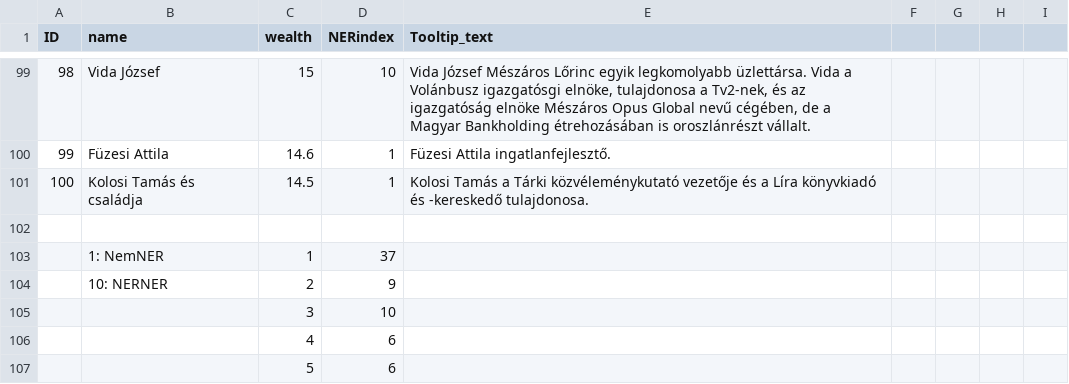
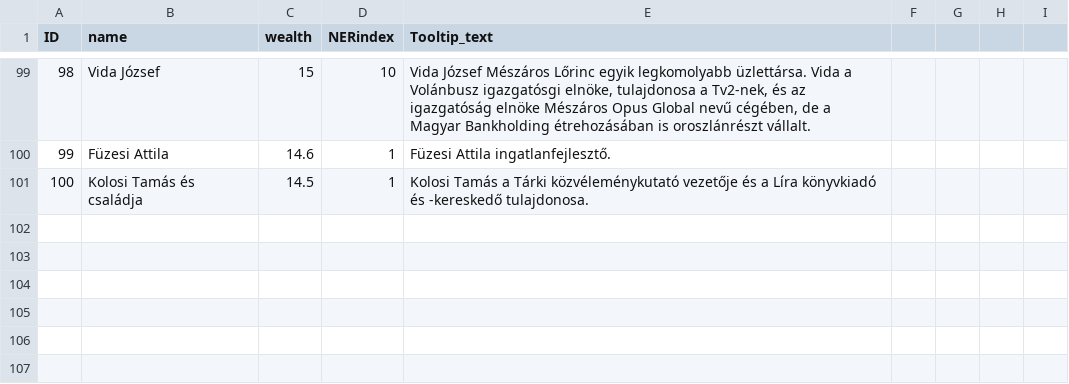
Before and after one commit to doranemeth/ner100, a CSV file: nerner100.csv, drawn as a sheet; only a part is shown, gaps mark what is left out; the diff covers the shown part only.

Commit message:
Add files via upload

```diff
--- a/nerner100.csv
+++ b/nerner100.csv
@@ -101,7 +101 @@
 100,Kolosi Tamás és családja,14.5,1,Kolosi Tamás a Tárki közvéleménykutató vezetője és a Líra könyvkiadó és -kereskedő tulajdonosa.
-,,,,
-,1: NemNER ,1,37,
-,10: NERNER,2,9,
-,,3,10,
-,,4,6,
-,,5,6,
```
Also changed, not shown: 3 added rows, 8 removed rows and 7 edited cells elsewhere in this file.
